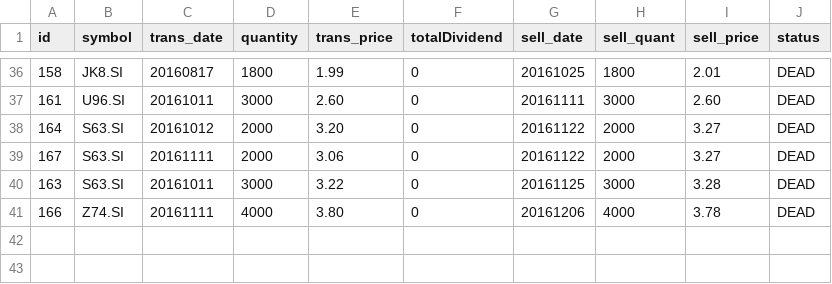
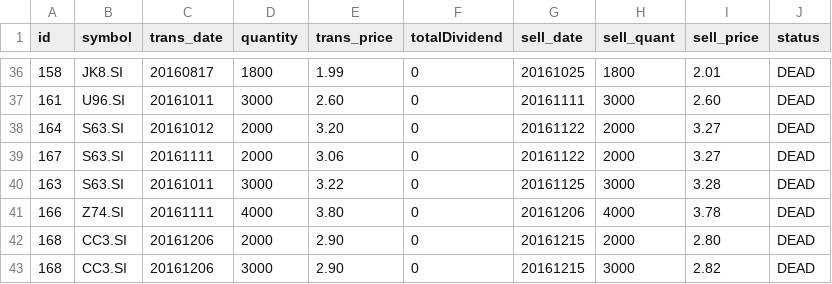
Before and after one commit to ozyxzzzss/git_csv, a CSV file: dead2.csv, drawn as a sheet; only a part is shown, gaps mark what is left out; the diff names each change by its address in the sheet, - before the commit and + after, or states it on an @@ line.

Commit message:
Update dead2.csv

```diff
--- a/dead2.csv
+++ b/dead2.csv
+row 42: 168 | CC3.SI | 20161206 | 2000 | 2.90 | 0 | 20161215 | 2000 | 2.80 | DEAD
+row 43: 168 | CC3.SI | 20161206 | 3000 | 2.90 | 0 | 20161215 | 3000 | 2.82 | DEAD
```
